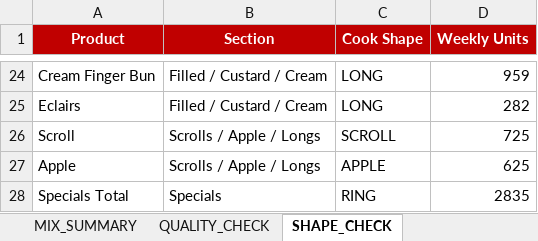
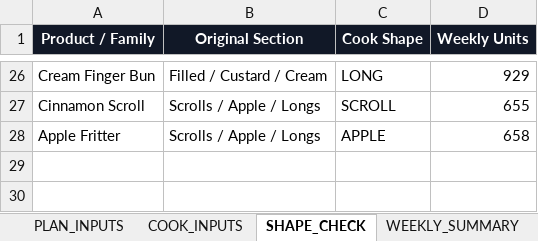
Before and after one commit to winstonsmith38330/Freda-cockpit-V41, an Excel workbook: server/data/imports/production/prod.xlsx, sheet SHAPE_CHECK, drawn as a sheet; only a part is shown, gaps mark what is left out; values as stored, in another font and other column widths than the file's, no borders; removed rows and columns are numbered as before the commit, all else as after; the diff covers the shown part only; the diff names each change by its address in the sheet, - before the commit and + after, or states it on an @@ line.

```diff
--- a/server/data/imports/production/prod.xlsx (sheet SHAPE_CHECK)
+++ b/server/data/imports/production/prod.xlsx (sheet SHAPE_CHECK)
-sheet tab: MIX_SUMMARY
-sheet tab: QUALITY_CHECK
-A1: Product
+A1: Product / Family
-A1:D1 fill: #C00000
+A1:D1 fill: #111827
-B1: Section
+B1: Original Section
-D26 (Weekly Units): 959
+D26 (Weekly Units): 929
-row 25: Eclairs | Filled / Custard / Cream | LONG | 282
-A27 (Product / Family): Scroll
+A27 (Product / Family): Cinnamon Scroll
-D27 (Weekly Units): 725
+D27 (Weekly Units): 655
-A28 (Product / Family): Apple
+A28 (Product / Family): Apple Fritter
-D28 (Weekly Units): 625
+D28 (Weekly Units): 658
-row 28: Specials Total | Specials | RING | 2835
```
Also changed, not shown: 17 added rows, 15 removed rows and 9 edited cells elsewhere in this sheet, sheet PLAN_INPUTS, sheet COOK_INPUTS, sheet WEEKLY_SUMMARY, sheet APP_IMPORT_CHECK, sheet PRINT_THIS_FIRST, other sheet tabs, server/data/imports/production/cook.xlsx, 2 other files.
